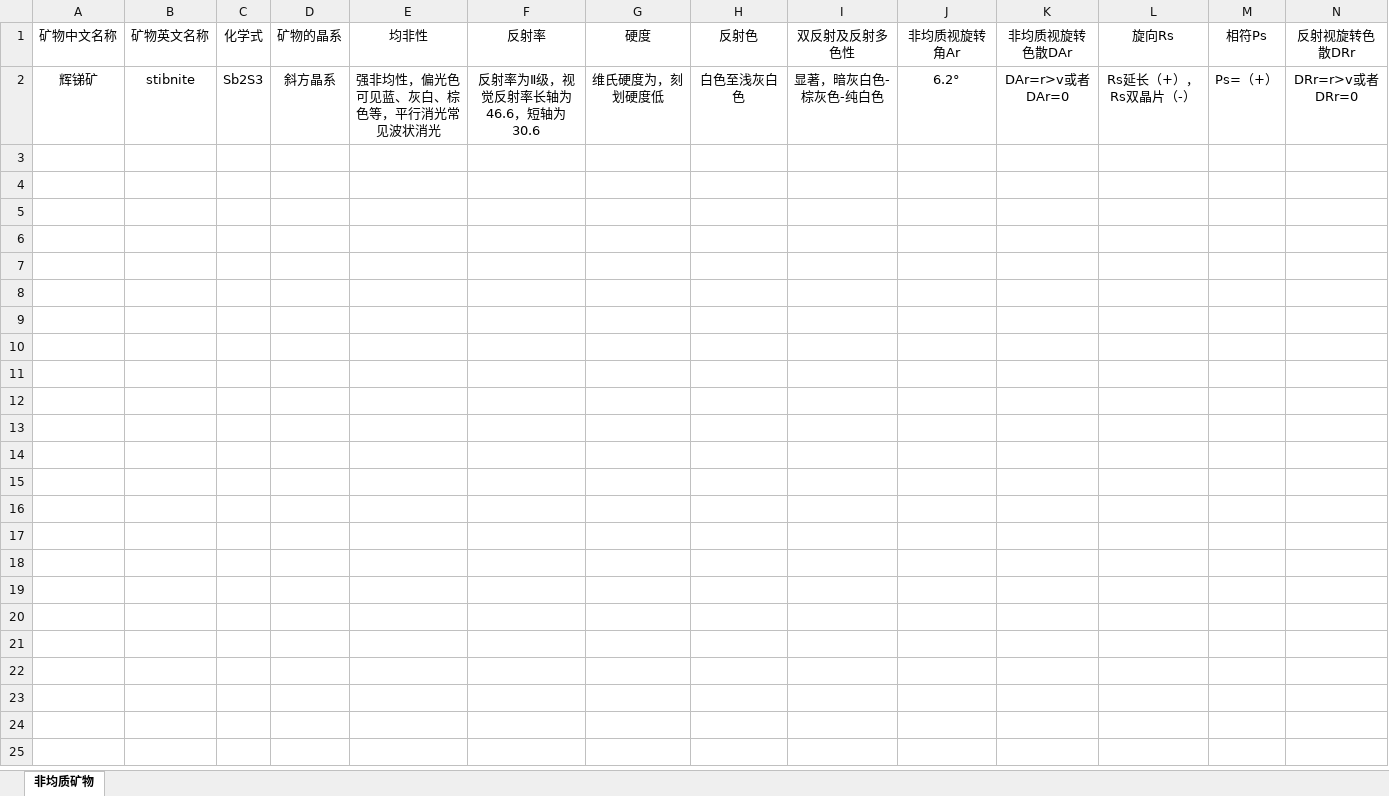
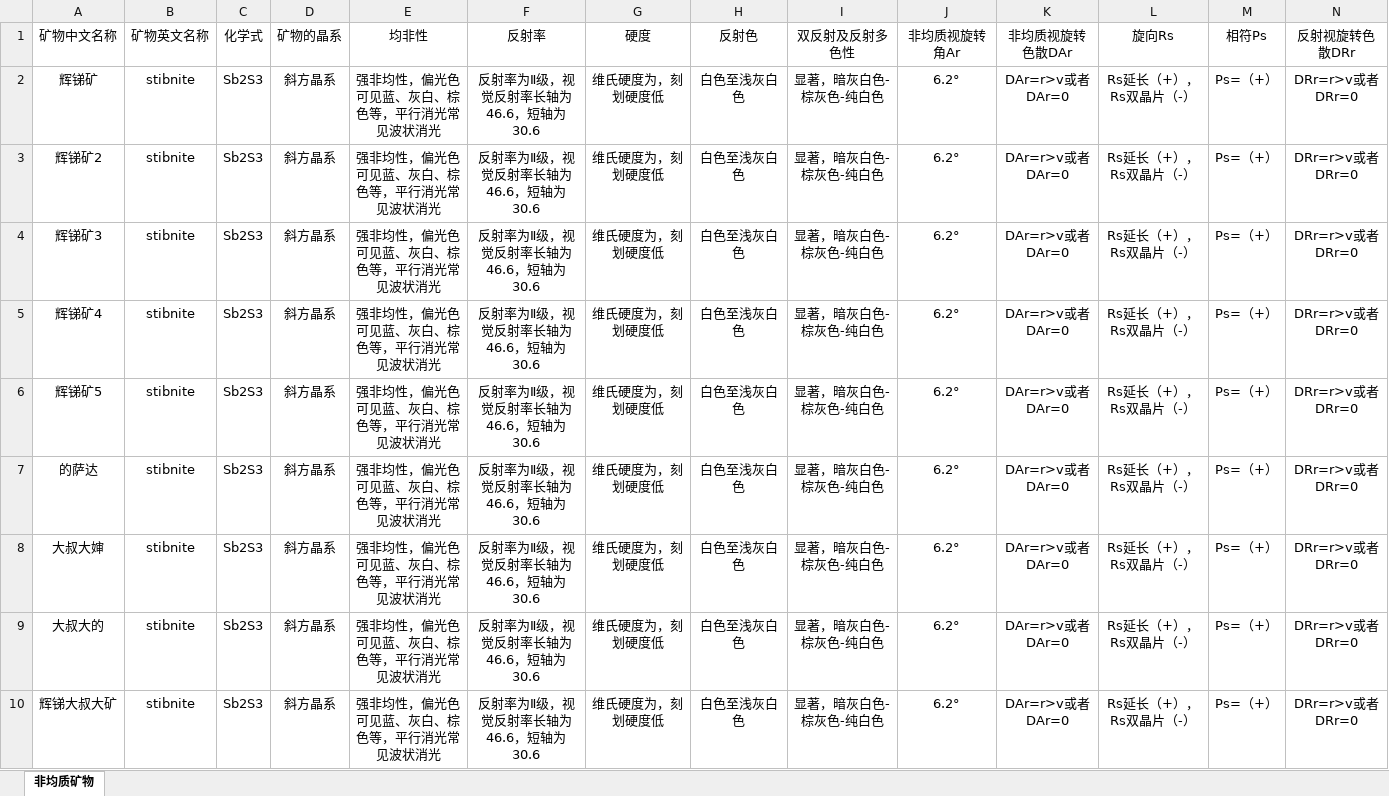
Before and after one commit to SongGangs/Mineral, an Excel workbook: Mineral/Data/Data/非均质.xlsx, sheet 非均质矿物, drawn as a sheet; only a part is shown; values as stored, in another font and other column widths than the file's, no borders; rows hold the shown columns only; the diff names each change by its address in the sheet, - before the commit and + after, or states it on an @@ line.

```diff
--- a/Mineral/Data/Data/非均质.xlsx (sheet 非均质矿物)
+++ b/Mineral/Data/Data/非均质.xlsx (sheet 非均质矿物)
+row 3: 辉锑矿2 | stibnite | Sb2S3 | 斜方晶系 | 强非均性，偏光色可见蓝、灰白、棕色等，平行消光常见波状消光 | 反射率为Ⅱ级，视觉反射率长轴为46.6，短轴为30.6 | 维氏硬度为，刻划硬度低 | 白色至浅灰白色 | 显著，暗灰白色-棕灰色-纯白色 | 6.2° | DAr=r>v或者DAr=0 | Rs延长（+），Rs双晶片（-） | Ps=（+） | DRr=r>v或者DRr=0
+row 4: 辉锑矿3 | stibnite | Sb2S3 | 斜方晶系 | 强非均性，偏光色可见蓝、灰白、棕色等，平行消光常见波状消光 | 反射率为Ⅱ级，视觉反射率长轴为46.6，短轴为30.6 | 维氏硬度为，刻划硬度低 | 白色至浅灰白色 | 显著，暗灰白色-棕灰色-纯白色 | 6.2° | DAr=r>v或者DAr=0 | Rs延长（+），Rs双晶片（-） | Ps=（+） | DRr=r>v或者DRr=0
+row 5: 辉锑矿4 | stibnite | Sb2S3 | 斜方晶系 | 强非均性，偏光色可见蓝、灰白、棕色等，平行消光常见波状消光 | 反射率为Ⅱ级，视觉反射率长轴为46.6，短轴为30.6 | 维氏硬度为，刻划硬度低 | 白色至浅灰白色 | 显著，暗灰白色-棕灰色-纯白色 | 6.2° | DAr=r>v或者DAr=0 | Rs延长（+），Rs双晶片（-） | Ps=（+） | DRr=r>v或者DRr=0
+row 6: 辉锑矿5 | stibnite | Sb2S3 | 斜方晶系 | 强非均性，偏光色可见蓝、灰白、棕色等，平行消光常见波状消光 | 反射率为Ⅱ级，视觉反射率长轴为46.6，短轴为30.6 | 维氏硬度为，刻划硬度低 | 白色至浅灰白色 | 显著，暗灰白色-棕灰色-纯白色 | 6.2° | DAr=r>v或者DAr=0 | Rs延长（+），Rs双晶片（-） | Ps=（+） | DRr=r>v或者DRr=0
+row 7: 的萨达 | stibnite | Sb2S3 | 斜方晶系 | 强非均性，偏光色可见蓝、灰白、棕色等，平行消光常见波状消光 | 反射率为Ⅱ级，视觉反射率长轴为46.6，短轴为30.6 | 维氏硬度为，刻划硬度低 | 白色至浅灰白色 | 显著，暗灰白色-棕灰色-纯白色 | 6.2° | DAr=r>v或者DAr=0 | Rs延长（+），Rs双晶片（-） | Ps=（+） | DRr=r>v或者DRr=0
+row 8: 大叔大婶 | stibnite | Sb2S3 | 斜方晶系 | 强非均性，偏光色可见蓝、灰白、棕色等，平行消光常见波状消光 | 反射率为Ⅱ级，视觉反射率长轴为46.6，短轴为30.6 | 维氏硬度为，刻划硬度低 | 白色至浅灰白色 | 显著，暗灰白色-棕灰色-纯白色 | 6.2° | DAr=r>v或者DAr=0 | Rs延长（+），Rs双晶片（-） | Ps=（+） | DRr=r>v或者DRr=0
+row 9: 大叔大的 | stibnite | Sb2S3 | 斜方晶系 | 强非均性，偏光色可见蓝、灰白、棕色等，平行消光常见波状消光 | 反射率为Ⅱ级，视觉反射率长轴为46.6，短轴为30.6 | 维氏硬度为，刻划硬度低 | 白色至浅灰白色 | 显著，暗灰白色-棕灰色-纯白色 | 6.2° | DAr=r>v或者DAr=0 | Rs延长（+），Rs双晶片（-） | Ps=（+） | DRr=r>v或者DRr=0
+row 10: 辉锑大叔大矿 | stibnite | Sb2S3 | 斜方晶系 | 强非均性，偏光色可见蓝、灰白、棕色等，平行消光常见波状消光 | 反射率为Ⅱ级，视觉反射率长轴为46.6，短轴为30.6 | 维氏硬度为，刻划硬度低 | 白色至浅灰白色 | 显著，暗灰白色-棕灰色-纯白色 | 6.2° | DAr=r>v或者DAr=0 | Rs延长（+），Rs双晶片（-） | Ps=（+） | DRr=r>v或者DRr=0
```
Also changed, not shown: Mineral/Data/Data/均质.xlsx, 4 other files.
